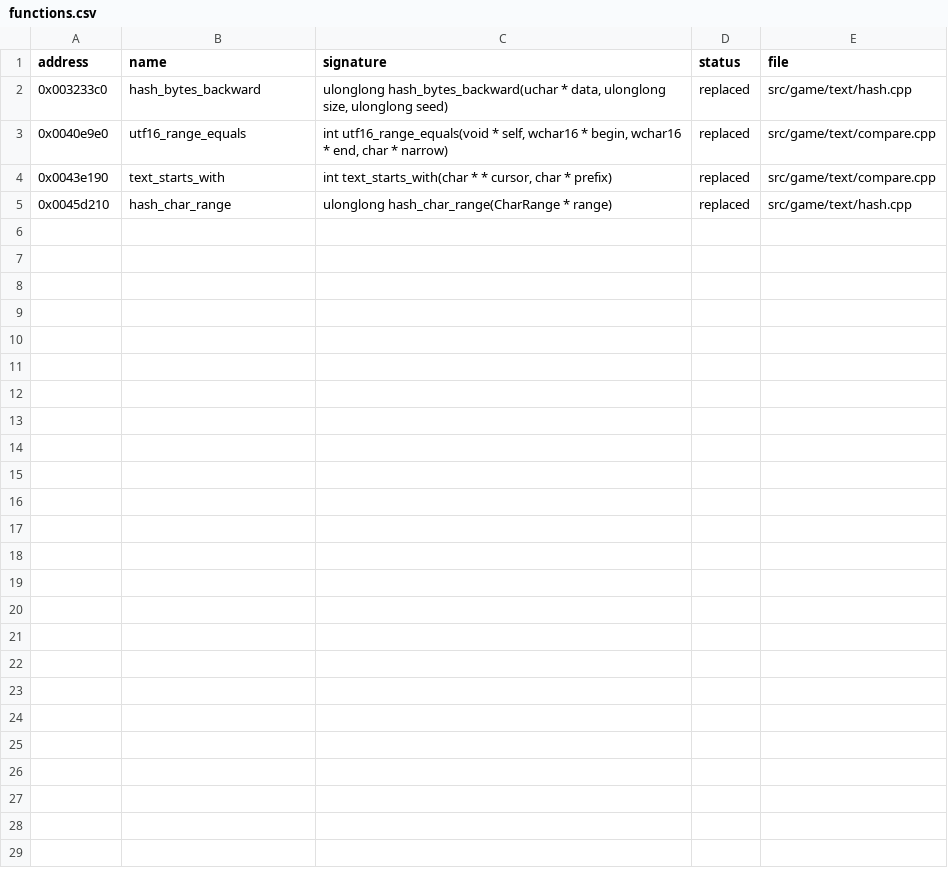
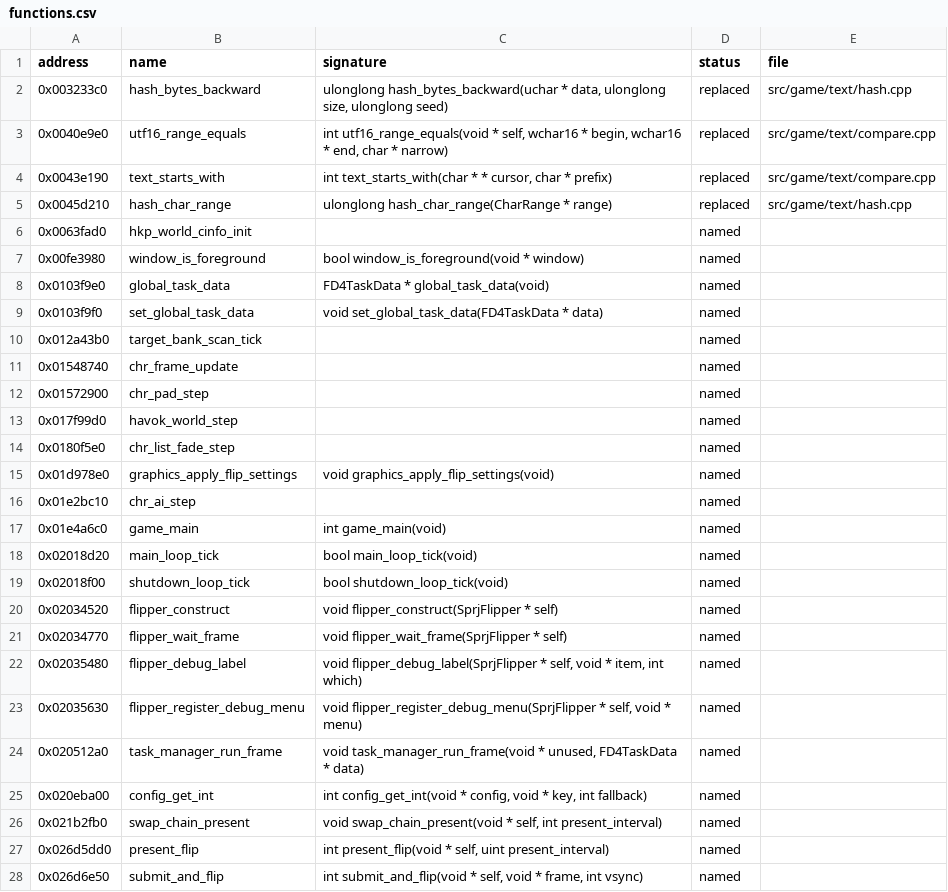
Before and after one commit to bhuaysan/bloodborne-linux, a CSV file: symbols/functions.csv, drawn as a sheet.

Commit message:
Name the frame pacer, main loop tick and fixed-step sites
Refs #509

```diff
--- a/symbols/functions.csv
+++ b/symbols/functions.csv
@@ -5 +5,24 @@ address,name,signature,status,file
 0x0045d210,hash_char_range,ulonglong hash_char_range(CharRange * range),replaced,src/game/text/hash.cpp
+0x0063fad0,hkp_world_cinfo_init,,named,
+0x00fe3980,window_is_foreground,bool window_is_foreground(void * window),named,
+0x0103f9e0,global_task_data,FD4TaskData * global_task_data(void),named,
+0x0103f9f0,set_global_task_data,void set_global_task_data(FD4TaskData * data),named,
+0x012a43b0,target_bank_scan_tick,,named,
+0x01548740,chr_frame_update,,named,
+0x01572900,chr_pad_step,,named,
+0x017f99d0,havok_world_step,,named,
+0x0180f5e0,chr_list_fade_step,,named,
+0x01d978e0,graphics_apply_flip_settings,void graphics_apply_flip_settings(void),named,
+0x01e2bc10,chr_ai_step,,named,
+0x01e4a6c0,game_main,int game_main(void),named,
+0x02018d20,main_loop_tick,bool main_loop_tick(void),named,
+0x02018f00,shutdown_loop_tick,bool shutdown_loop_tick(void),named,
+0x02034520,flipper_construct,void flipper_construct(SprjFlipper * self),named,
+0x02034770,flipper_wait_frame,void flipper_wait_frame(SprjFlipper * self),named,
+0x02035480,flipper_debug_label,"void flipper_debug_label(SprjFlipper * self, void * item, int which)",named,
+0x02035630,flipper_register_debug_menu,"void flipper_register_debug_menu(SprjFlipper * self, void * menu)",named,
+0x020512a0,task_manager_run_frame,"void task_manager_run_frame(void * unused, FD4TaskData * data)",named,
+0x020eba00,config_get_int,"int config_get_int(void * config, void * key, int fallback)",named,
+0x021b2fb0,swap_chain_present,"void swap_chain_present(void * self, int present_interval)",named,
+0x026d5dd0,present_flip,"int present_flip(void * self, uint present_interval)",named,
+0x026d6e50,submit_and_flip,"int submit_and_flip(void * self, void * frame, int vsync)",named,
```
Also changed, not shown: 1 other file.
